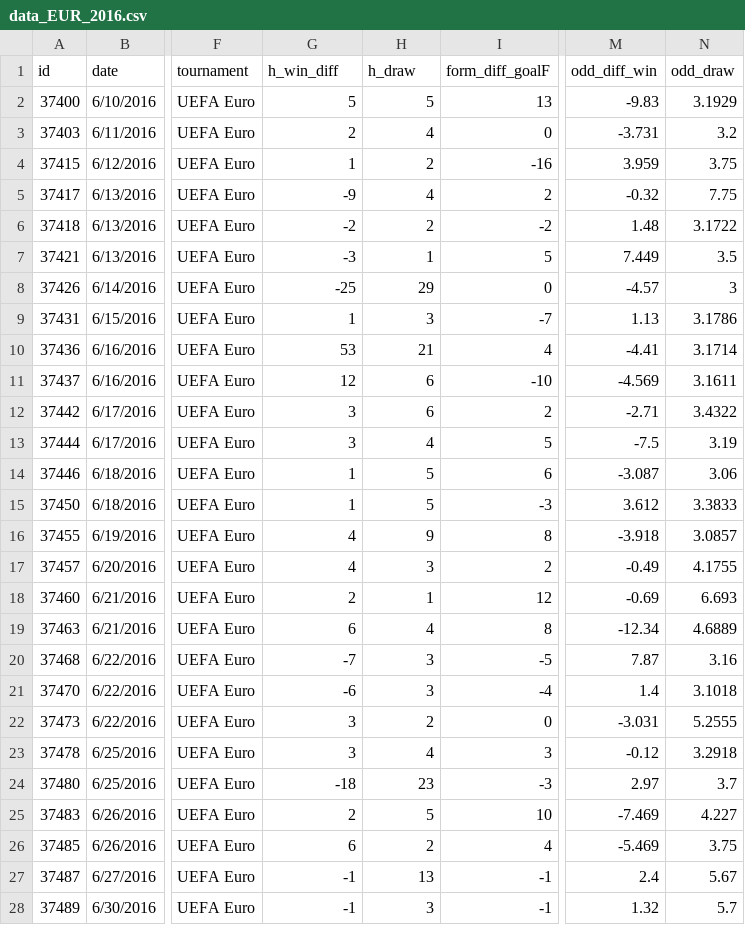
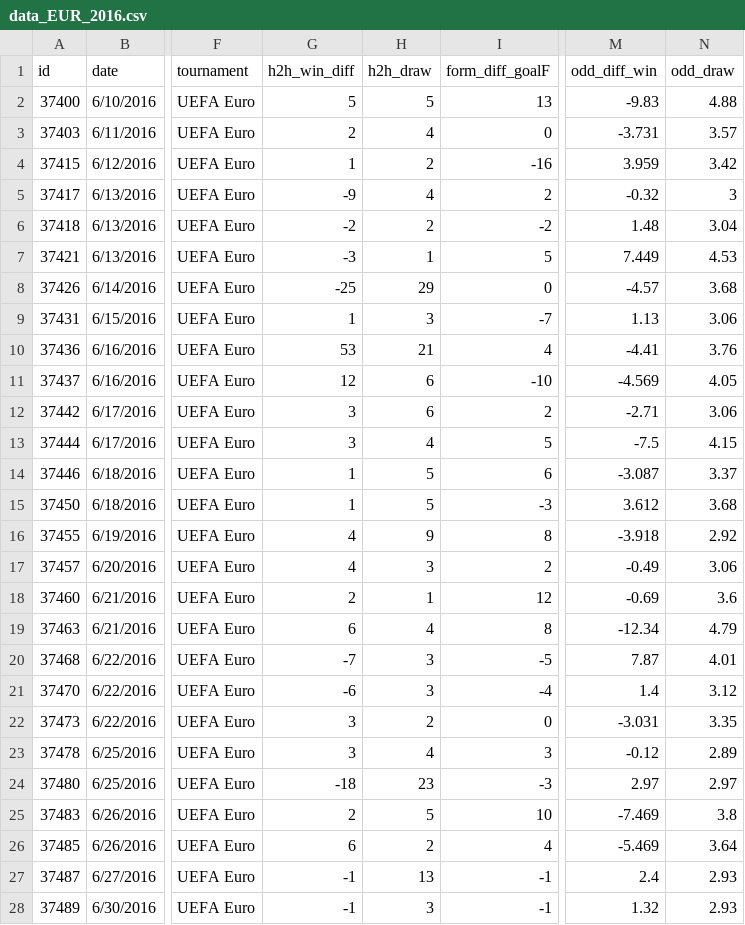
Before and after one commit to mrthlinh/FIFA-World-Cup-Prediction, a CSV file: data/data_full_feature/data_EUR_2016.csv, drawn as a sheet; only a part is shown, gaps mark what is left out; the diff covers the shown part only; the diff names each change by its address in the sheet, - before the commit and + after, or states it on an @@ line.

```diff
--- a/data/data_full_feature/data_EUR_2016.csv
+++ b/data/data_full_feature/data_EUR_2016.csv
-G1: h_win_diff
+G1: h2h_win_diff
-H1: h_draw
+H1: h2h_draw
-N2 (odd_draw): 3.1929
+N2 (odd_draw): 4.88
-N3 (odd_draw): 3.2
+N3 (odd_draw): 3.57
-N4 (odd_draw): 3.75
+N4 (odd_draw): 3.42
-N5 (odd_draw): 7.75
+N5 (odd_draw): 3
-N6 (odd_draw): 3.1722
+N6 (odd_draw): 3.04
-N7 (odd_draw): 3.5
+N7 (odd_draw): 4.53
-N8 (odd_draw): 3
+N8 (odd_draw): 3.68
-N9 (odd_draw): 3.1786
+N9 (odd_draw): 3.06
-N10 (odd_draw): 3.1714
+N10 (odd_draw): 3.76
-N11 (odd_draw): 3.1611
+N11 (odd_draw): 4.05
-N12 (odd_draw): 3.4322
+N12 (odd_draw): 3.06
-N13 (odd_draw): 3.19
+N13 (odd_draw): 4.15
-N14 (odd_draw): 3.06
+N14 (odd_draw): 3.37
-N15 (odd_draw): 3.3833
+N15 (odd_draw): 3.68
-N16 (odd_draw): 3.0857
+N16 (odd_draw): 2.92
-N17 (odd_draw): 4.1755
+N17 (odd_draw): 3.06
-N18 (odd_draw): 6.693
+N18 (odd_draw): 3.6
-N19 (odd_draw): 4.6889
+N19 (odd_draw): 4.79
-N20 (odd_draw): 3.16
+N20 (odd_draw): 4.01
-N21 (odd_draw): 3.1018
+N21 (odd_draw): 3.12
-N22 (odd_draw): 5.2555
+N22 (odd_draw): 3.35
-N23 (odd_draw): 3.2918
+N23 (odd_draw): 2.89
-N24 (odd_draw): 3.7
+N24 (odd_draw): 2.97
-N25 (odd_draw): 4.227
+N25 (odd_draw): 3.8
-N26 (odd_draw): 3.75
+N26 (odd_draw): 3.64
-N27 (odd_draw): 5.67
+N27 (odd_draw): 2.93
-N28 (odd_draw): 5.7
+N28 (odd_draw): 2.93
```
Also changed, not shown: 5 edited cells elsewhere in this file, data/data_full_feature/data_EUR_2012.csv, data/data_full_feature/data_WC_2010.csv, 2 other files.
